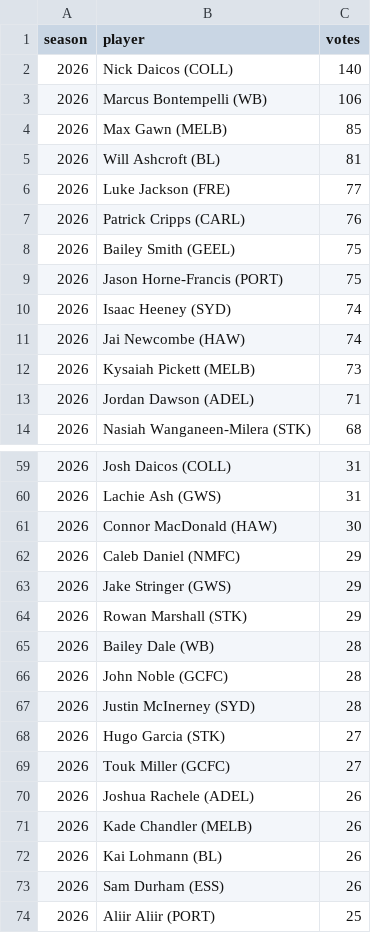
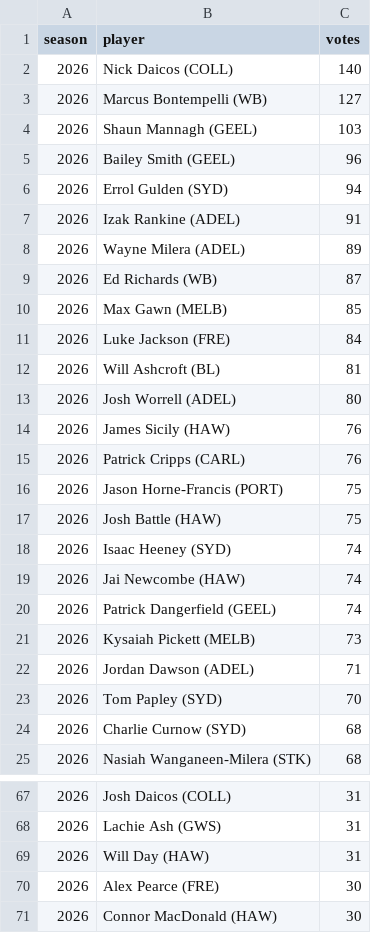
Before and after one commit to PortParkStudios/afl-radar-data, a CSV file: scripts/afl/honours_coaches.csv, drawn as a sheet; only a part is shown, gaps mark what is left out; the shorter side is filled out with more unchanged rows; the diff covers the shown part only.

```diff
--- a/scripts/afl/honours_coaches.csv
+++ b/scripts/afl/honours_coaches.csv
@@ -2,13 +2,24 @@ season,player,votes
 2026,Nick Daicos (COLL),140
-2026,Marcus Bontempelli (WB),106
+2026,Marcus Bontempelli (WB),127
+2026,Shaun Mannagh (GEEL),103
+2026,Bailey Smith (GEEL),96
+2026,Errol Gulden (SYD),94
+2026,Izak Rankine (ADEL),91
+2026,Wayne Milera (ADEL),89
+2026,Ed Richards (WB),87
 2026,Max Gawn (MELB),85
+2026,Luke Jackson (FRE),84
 2026,Will Ashcroft (BL),81
-2026,Luke Jackson (FRE),77
+2026,Josh Worrell (ADEL),80
+2026,James Sicily (HAW),76
 2026,Patrick Cripps (CARL),76
-2026,Bailey Smith (GEEL),75
 2026,Jason Horne-Francis (PORT),75
+2026,Josh Battle (HAW),75
 2026,Isaac Heeney (SYD),74
 2026,Jai Newcombe (HAW),74
+2026,Patrick Dangerfield (GEEL),74
 2026,Kysaiah Pickett (MELB),73
 2026,Jordan Dawson (ADEL),71
+2026,Tom Papley (SYD),70
+2026,Charlie Curnow (SYD),68
 2026,Nasiah Wanganeen-Milera (STK),68
@@ -60,2 +68,4 @@ season,player,votes
 2026,Lachie Ash (GWS),31
+2026,Will Day (HAW),31
+2026,Alex Pearce (FRE),30
 2026,Connor MacDonald (HAW),30
```
Also changed, not shown: 6 added rows, 19 removed rows and 1 edited cell elsewhere in this file, scripts/afl/coaches_rounds.csv, 4 other files.
